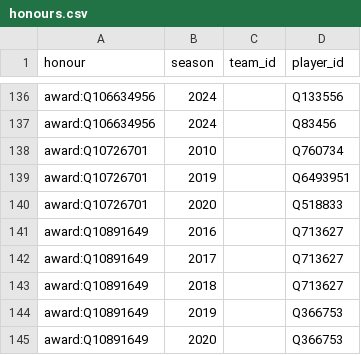
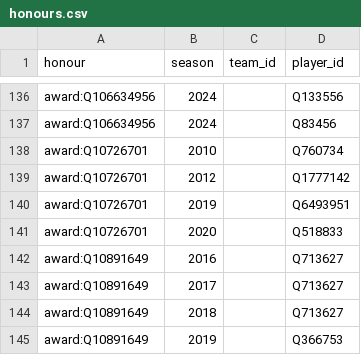
Before and after one commit to dh91igysb4/ONLYFMS, a CSV file: data/football/honours.csv, drawn as a sheet; only a part is shown, gaps mark what is left out; the shorter side is filled out with more unchanged rows; the diff names each change by its address in the sheet, - before the commit and + after, or states it on an @@ line.

```diff
--- a/data/football/honours.csv
+++ b/data/football/honours.csv
+row 139: award:Q10726701 | 2012 |  | Q1777142
```
Also changed, not shown: data/football/caps.csv, data/football/external_ids.csv, 7 other files.
